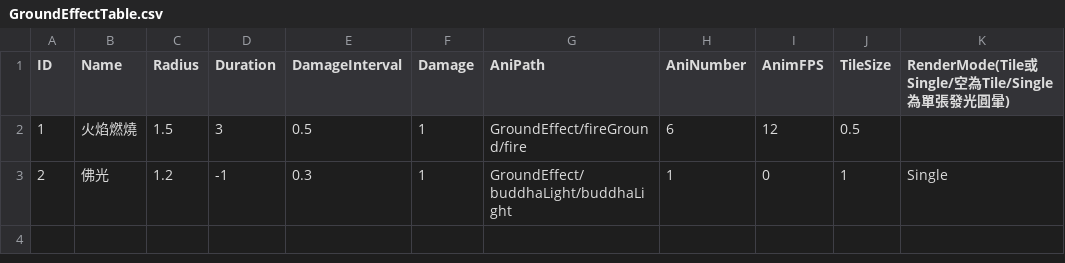
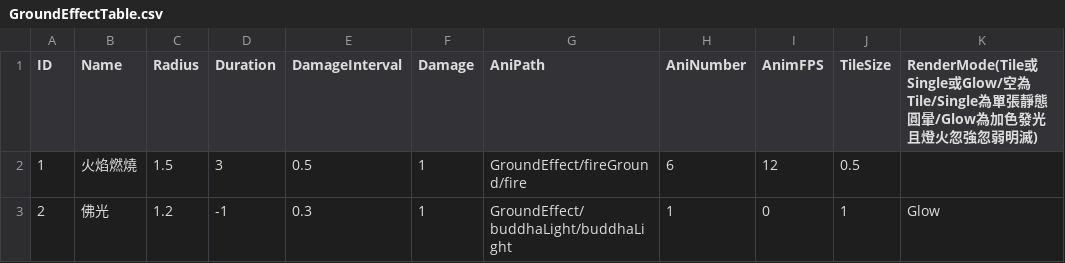
Before and after one commit to sorrowslee/DipanProj, a CSV file: DipanProj_Main/Assets/Data/GroundEffectTable.csv, drawn as a sheet.

```diff
--- a/DipanProj_Main/Assets/Data/GroundEffectTable.csv
+++ b/DipanProj_Main/Assets/Data/GroundEffectTable.csv
@@ -1,3 +1,3 @@
-ID, Name    , Radius, Duration, DamageInterval, Damage, AniPath                    , AniNumber, AnimFPS, TileSize, RenderMode(Tile或Single/空為Tile/Single為單張發光圓暈)
+ID, Name    , Radius, Duration, DamageInterval, Damage, AniPath                    , AniNumber, AnimFPS, TileSize, RenderMode(Tile或Single或Glow/空為Tile/Single為單張靜態圓暈/Glow為加色發光且燈火忽強忽弱明滅)
  1, 火焰燃燒,    1.5,        3,            0.5,      1, GroundEffect/fireGround/fire,        6,      12,        0.5
-2, 佛光, 1.2, -1, 0.3, 1, GroundEffect/buddhaLight/buddhaLight, 1, 0, 1, Single
+2, 佛光, 1.2, -1, 0.3, 1, GroundEffect/buddhaLight/buddhaLight, 1, 0, 1, Glow
```
Also changed, not shown: 6 other files.
